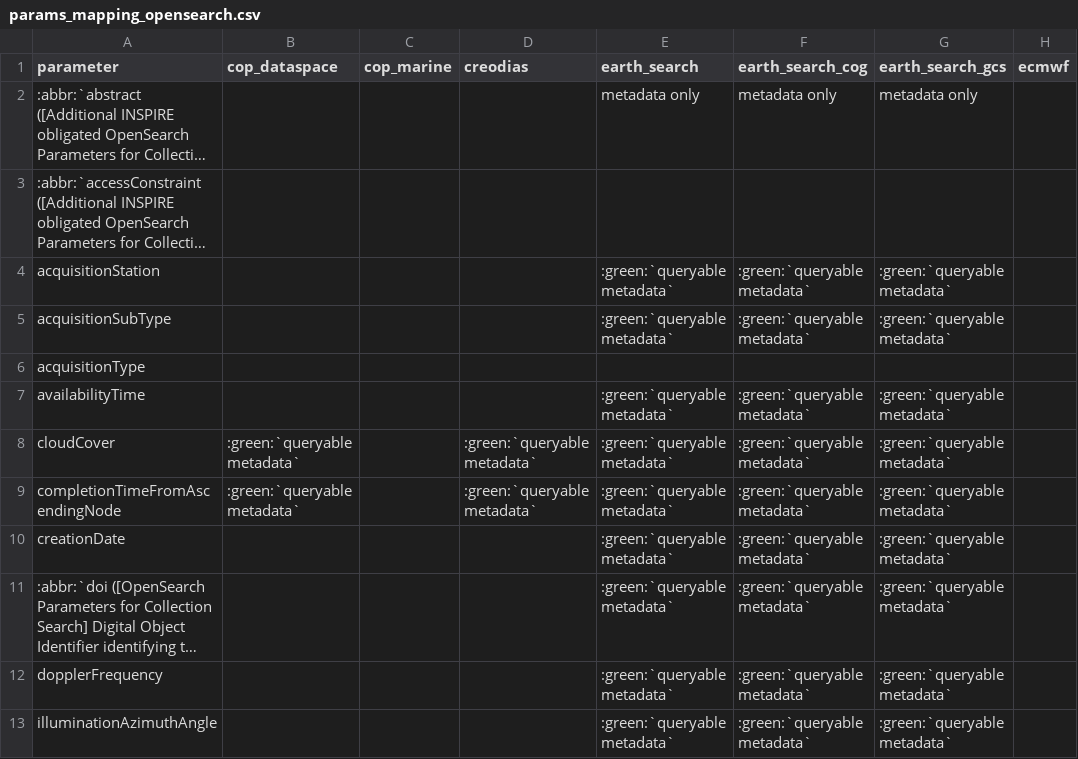
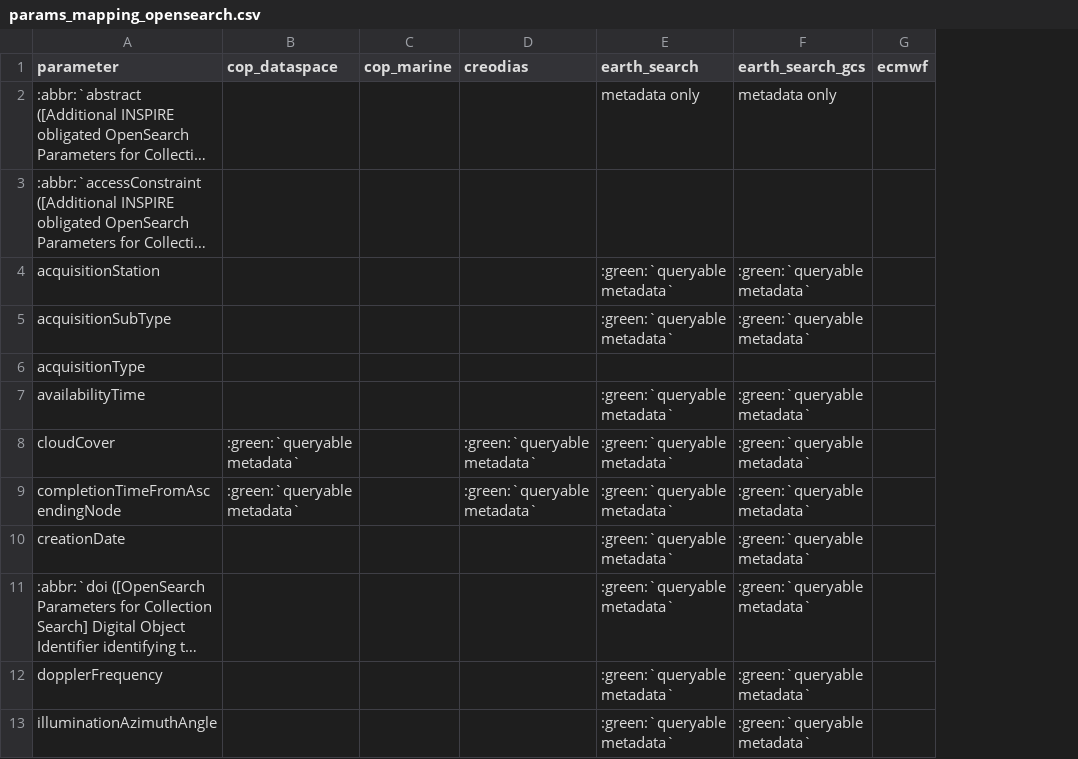
Before and after one commit to CS-SI/eodag, a CSV file: docs/_static/params_mapping_opensearch.csv, drawn as a sheet; only a part is shown; long unchanged cells end in …; the diff names each change by its address in the sheet, - before the commit and + after, or states it on an @@ line.

Commit message:
fix(providers): S2_MSI_L2A_COG moved to earth_search (#1841)

```diff
--- a/docs/_static/params_mapping_opensearch.csv
+++ b/docs/_static/params_mapping_opensearch.csv
-column F (earth_search_cog), rows 2-13: metadata only |  | :green:`queryable metadata` | :green:`queryable metadata` |  | :green:`queryable metadata` | :green:`queryable metadata` | :green:`queryable metadata` | :green:`queryable metadata` | :green:`queryable metadata` | :green:`queryable metadata` | :green:`queryable metadata`
```
Also changed, not shown: docs/_static/params_mapping_extra.csv, docs/_static/product_types_information.csv, 11 other files.
